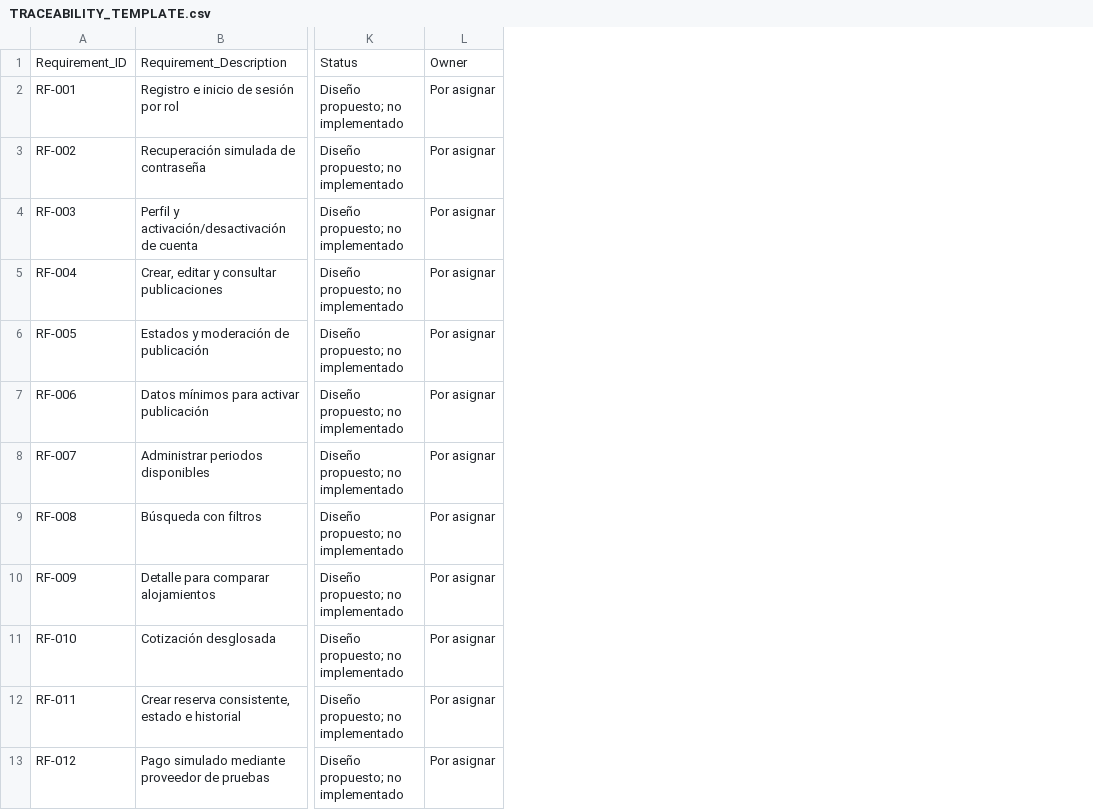
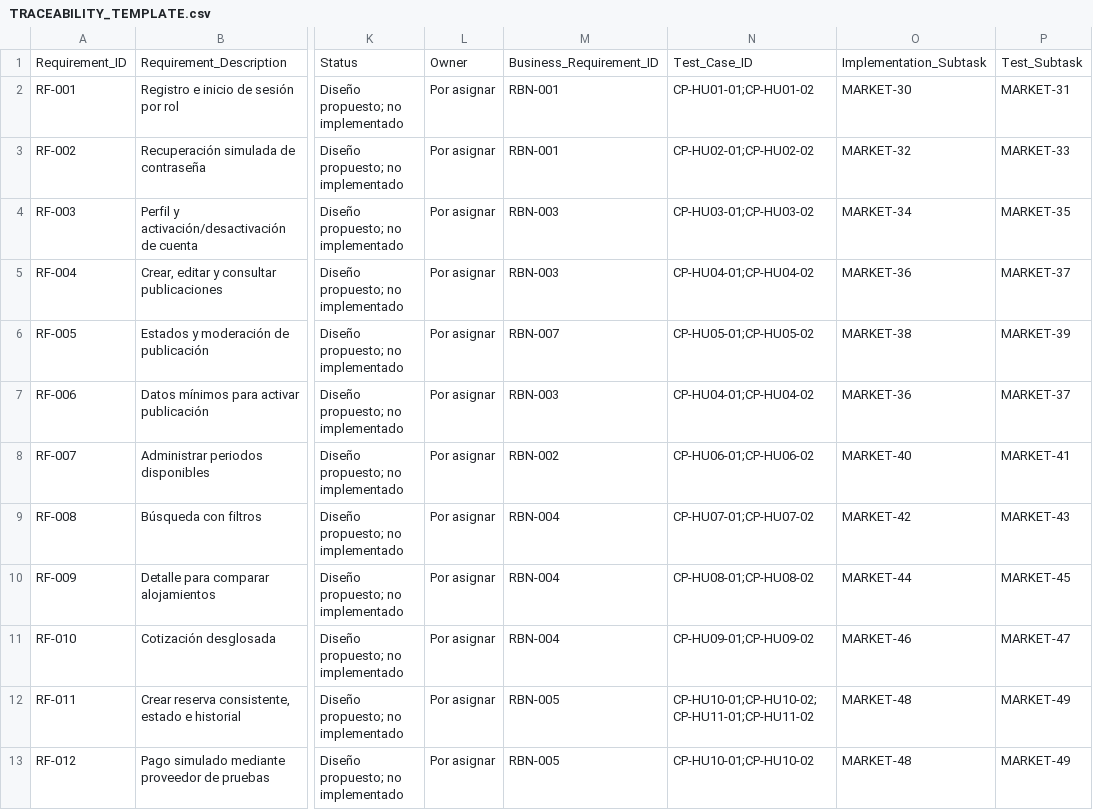
Before and after one commit to Rocky72153/marketplace-alojamientos, a CSV file: docs/TRACEABILITY_TEMPLATE.csv, drawn as a sheet; only a part is shown, gaps mark what is left out; the diff names each change by its address in the sheet, - before the commit and + after, or states it on an @@ line.

Commit message:
docs(entrega-1): extiende trazabilidad con negocio, pruebas y subtareas

```diff
--- a/docs/TRACEABILITY_TEMPLATE.csv
+++ b/docs/TRACEABILITY_TEMPLATE.csv
+column M, rows 1-13: Business_Requirement_ID | RBN-001 | RBN-001 | RBN-003 | RBN-003 | RBN-007 | RBN-003 | RBN-002 | RBN-004 | RBN-004 | RBN-004 | RBN-005 | RBN-005
+column N, rows 1-13: Test_Case_ID | CP-HU01-01;CP-HU01-02 | CP-HU02-01;CP-HU02-02 | CP-HU03-01;CP-HU03-02 | CP-HU04-01;CP-HU04-02 | CP-HU05-01;CP-HU05-02 | CP-HU04-01;CP-HU04-02 | CP-HU06-01;CP-HU06-02 | CP-HU07-01;CP-HU07-02 | CP-HU08-01;CP-HU08-02 | CP-HU09-01;CP-HU09-02 | CP-HU10-01;CP-HU10-02;CP-HU11-01;CP-HU11-02 | CP-HU10-01;CP-HU10-02
+column O, rows 1-13: Implementation_Subtask | MARKET-30 | MARKET-32 | MARKET-34 | MARKET-36 | MARKET-38 | MARKET-36 | MARKET-40 | MARKET-42 | MARKET-44 | MARKET-46 | MARKET-48 | MARKET-48
+column P, rows 1-13: Test_Subtask | MARKET-31 | MARKET-33 | MARKET-35 | MARKET-37 | MARKET-39 | MARKET-37 | MARKET-41 | MARKET-43 | MARKET-45 | MARKET-47 | MARKET-49 | MARKET-49
```
